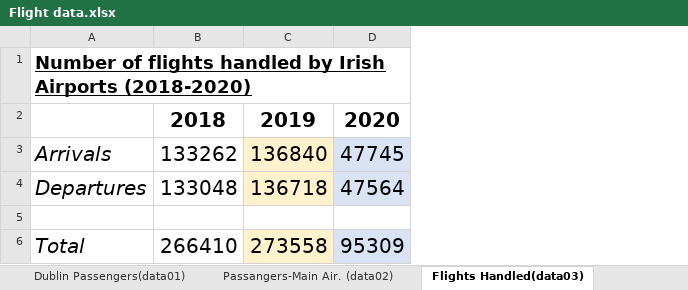
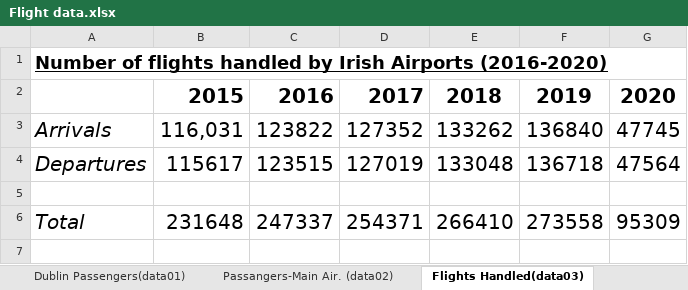
Before and after one commit to nathanmoore21/CreativeCoding2, an Excel workbook: NathanMooreCA/Flight data.xlsx, sheet Flights Handled(data03), drawn as a sheet; values as stored, in another font and other column widths than the file's, no borders; addresses are those after the commit; the diff names each change by its address in the sheet, - before the commit and + after, or states it on an @@ line.

```diff
--- a/NathanMooreCA/Flight data.xlsx (sheet Flights Handled(data03))
+++ b/NathanMooreCA/Flight data.xlsx (sheet Flights Handled(data03))
+column B, rows 2-6: 2015 | 116,031 | 115617 |  | 231648
+column C, rows 2-6: 2016 | 123822 | 123515 |  | 247337
+column D, rows 2-6: 2017 | 127352 | 127019 |  | 254371
-A1: …Irish Airports (2018-2020)
+A1: …Irish Airports (2016-2020)
-F3:F4 fill: #FFF2CC
+F3:F4 fill: none
-G3:G4 fill: #DAE3F3
+G3:G4 fill: none
-F6 fill: #FFF2CC
+F6 fill: none
-G6 fill: #DAE3F3
+G6 fill: none
```
Also changed, not shown: sheet Dublin Passengers(data01), sheet Passangers-Main Air. (data02), other sheet tabs, 40 other files.
